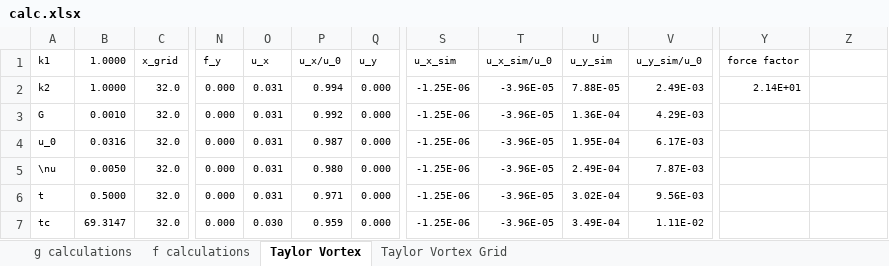
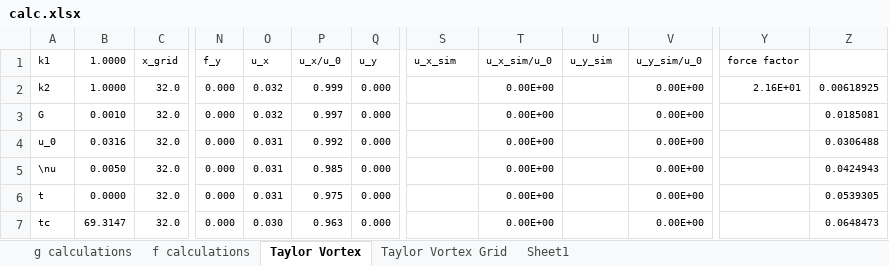
Before and after one commit to Haider-BA/LBM-with-classes, an Excel workbook: calc.xlsx, sheet Taylor Vortex, drawn as a sheet; only a part is shown, gaps mark what is left out; values as stored, in another font and other column widths than the file's, no borders; charts and pictures not drawn; the diff covers the shown part only; the diff names each change by its address in the sheet, - before the commit and + after, or states it on an @@ line.

Commit message:
some more stuff for taylor vortex, still not working

```diff
--- a/calc.xlsx (sheet Taylor Vortex)
+++ b/calc.xlsx (sheet Taylor Vortex)
+sheet tab: Sheet1
-O2:O3 (u_x): 0.031
+O2:O3 (u_x): 0.032
-P2 (u_x/u_0): 0.994
+P2 (u_x/u_0): 0.999
-S2:S7 (u_x_sim): -1.25E-06
+S2:S7 (u_x_sim): (empty)
-T2:T7 (u_x_sim/u_0): -3.96E-05
+T2:T7 (u_x_sim/u_0): 0.00E+00
-U2 (u_y_sim): 7.88E-05
+U2 (u_y_sim): (empty)
-V2 (u_y_sim/u_0): 2.49E-03
+V2 (u_y_sim/u_0): 0.00E+00
-Y2 (force factor): 2.14E+01
+Y2 (force factor): 2.16E+01
-Z2: (empty)
+Z2: 0.00618925
-P3 (u_x/u_0): 0.992
+P3 (u_x/u_0): 0.997
-U3 (u_y_sim): 1.36E-04
+U3 (u_y_sim): (empty)
-V3 (u_y_sim/u_0): 4.29E-03
+V3 (u_y_sim/u_0): 0.00E+00
-Z3: (empty)
+Z3: 0.0185081
-P4 (u_x/u_0): 0.987
+P4 (u_x/u_0): 0.992
-U4 (u_y_sim): 1.95E-04
+U4 (u_y_sim): (empty)
-V4 (u_y_sim/u_0): 6.17E-03
+V4 (u_y_sim/u_0): 0.00E+00
-Z4: (empty)
+Z4: 0.0306488
-P5 (u_x/u_0): 0.980
+P5 (u_x/u_0): 0.985
-U5 (u_y_sim): 2.49E-04
+U5 (u_y_sim): (empty)
-V5 (u_y_sim/u_0): 7.87E-03
+V5 (u_y_sim/u_0): 0.00E+00
-Z5: (empty)
+Z5: 0.0424943
-B6 (1.0000): 0.5000
+B6 (1.0000): 0.0000
-P6 (u_x/u_0): 0.971
+P6 (u_x/u_0): 0.975
-U6 (u_y_sim): 3.02E-04
+U6 (u_y_sim): (empty)
-V6 (u_y_sim/u_0): 9.56E-03
+V6 (u_y_sim/u_0): 0.00E+00
-Z6: (empty)
+Z6: 0.0539305
-P7 (u_x/u_0): 0.959
+P7 (u_x/u_0): 0.963
-U7 (u_y_sim): 3.49E-04
+U7 (u_y_sim): (empty)
-V7 (u_y_sim/u_0): 1.11E-02
+V7 (u_y_sim/u_0): 0.00E+00
-Z7: (empty)
+Z7: 0.0648473
```
Also changed, not shown: 5 added rows and 361 edited cells elsewhere in this sheet, sheet Taylor Vortex Grid, formulas that keep their value, charts or pictures, 5 other files.
